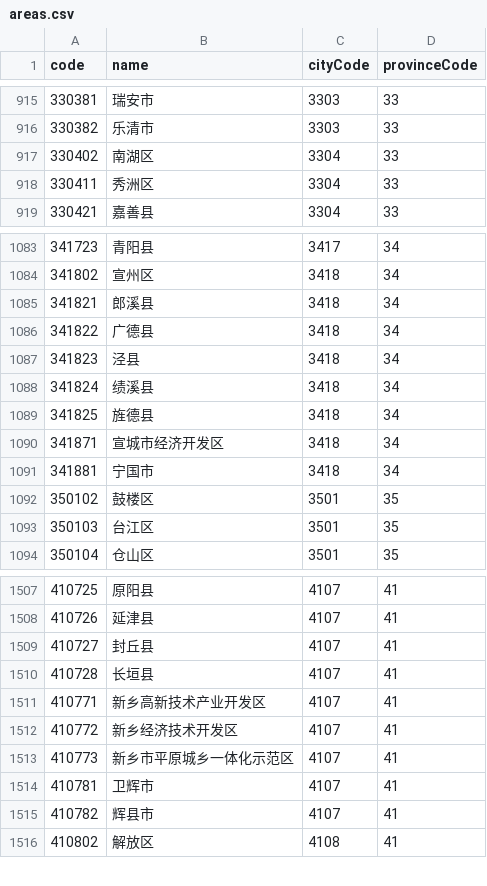
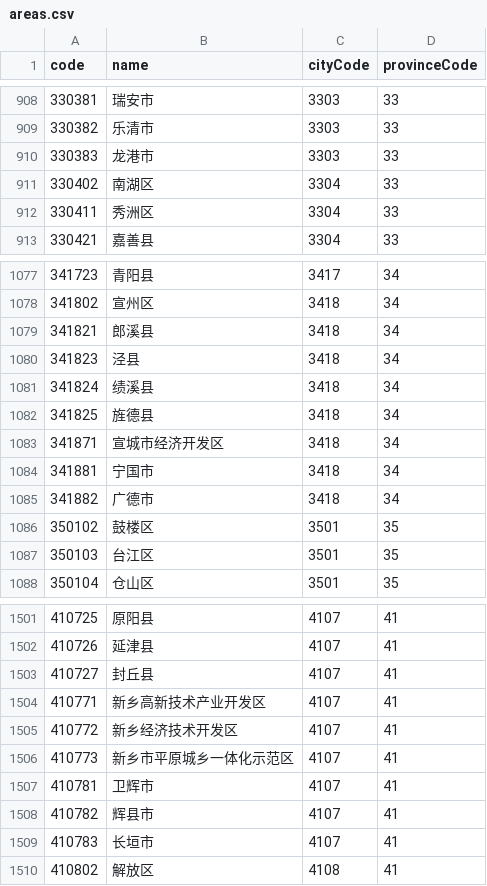
Before and after one commit to modood/Administrative-divisions-of-China, a CSV file: dist/areas.csv, drawn as a sheet; only a part is shown, gaps mark what is left out; the diff covers the shown part only.

```diff
--- a/dist/areas.csv
+++ b/dist/areas.csv
@@ -916,2 +909,3 @@ code,name,cityCode,provinceCode
 330382,"乐清市",3303,33
+330383,"龙港市",3303,33
 330402,"南湖区",3304,33
@@ -1085,3 +1079,2 @@ code,name,cityCode,provinceCode
 341821,"郎溪县",3418,34
-341822,"广德县",3418,34
 341823,"泾县",3418,34
@@ -1091,2 +1084,3 @@ code,name,cityCode,provinceCode
 341881,"宁国市",3418,34
+341882,"广德市",3418,34
 350102,"鼓楼区",3501,35
@@ -1509,3 +1503,2 @@ code,name,cityCode,provinceCode
 410727,"封丘县",4107,41
-410728,"长垣县",4107,41
 410771,"新乡高新技术产业开发区",4107,41
@@ -1515,2 +1508,3 @@ code,name,cityCode,provinceCode
 410782,"辉县市",4107,41
+410783,"长垣市",4107,41
 410802,"解放区",4108,41
```
Also changed, not shown: 13 added rows, 23 removed rows and 12 edited cells elsewhere in this file, dist/cities.csv, 12 other files.
